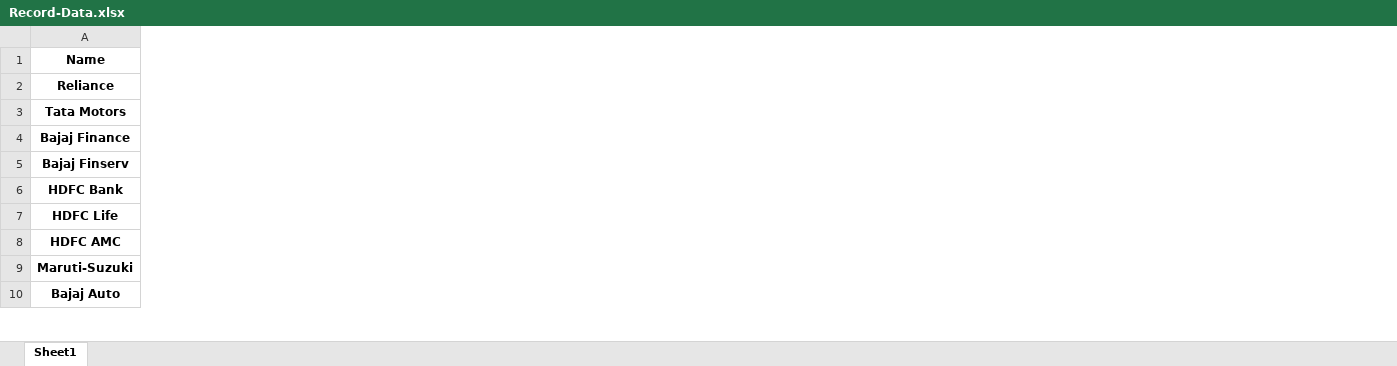
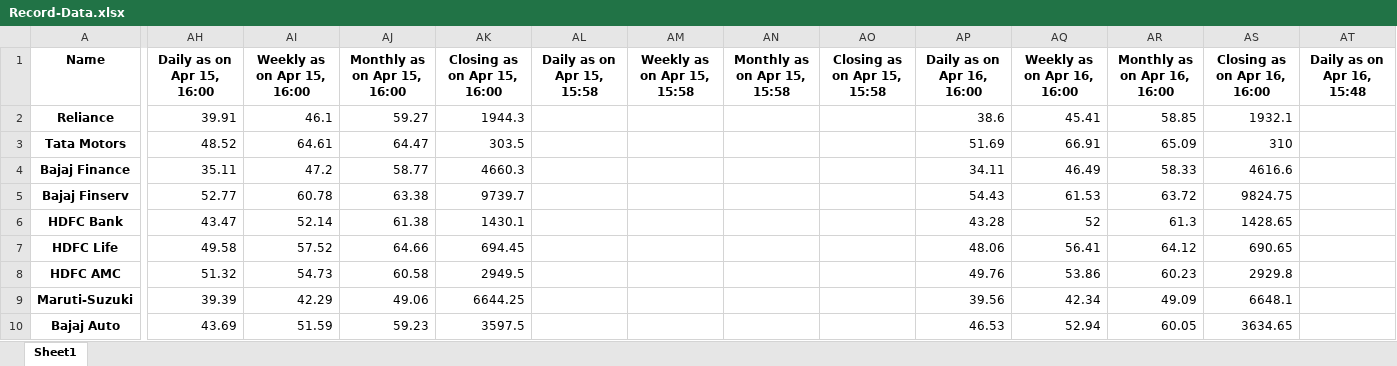
Before and after one commit to decipher07/Broker-2.0, an Excel workbook: Record-Data.xlsx, sheet Sheet1, drawn as a sheet; only a part is shown, gaps mark what is left out; values as stored, in another font and other column widths than the file's, no borders; the diff covers the shown part only; the diff names each change by its address in the sheet, - before the commit and + after, or states it on an @@ line.

Commit message:
25th April

```diff
--- a/Record-Data.xlsx (sheet Sheet1)
+++ b/Record-Data.xlsx (sheet Sheet1)
+column AH (Daily as on Apr 15, 16:00), rows 2-10: 39.91 | 48.52 | 35.11 | 52.77 | 43.47 | 49.58 | 51.32 | 39.39 | 43.69
+column AI (Weekly as on Apr 15, 16:00), rows 2-10: 46.1 | 64.61 | 47.2 | 60.78 | 52.14 | 57.52 | 54.73 | 42.29 | 51.59
+column AJ (Monthly as on Apr 15, 16:00), rows 2-10: 59.27 | 64.47 | 58.77 | 63.38 | 61.38 | 64.66 | 60.58 | 49.06 | 59.23
+column AK (Closing as on Apr 15, 16:00), rows 2-10: 1944.3 | 303.5 | 4660.3 | 9739.7 | 1430.1 | 694.45 | 2949.5 | 6644.25 | 3597.5
+column AL (Daily as on Apr 15, 15:58), empty
+column AM (Weekly as on Apr 15, 15:58), empty
+column AN (Monthly as on Apr 15, 15:58), empty
+column AO (Closing as on Apr 15, 15:58), empty
+column AP (Daily as on Apr 16, 16:00), rows 2-10: 38.6 | 51.69 | 34.11 | 54.43 | 43.28 | 48.06 | 49.76 | 39.56 | 46.53
+column AQ (Weekly as on Apr 16, 16:00), rows 2-10: 45.41 | 66.91 | 46.49 | 61.53 | 52 | 56.41 | 53.86 | 42.34 | 52.94
+column AR (Monthly as on Apr 16, 16:00), rows 2-10: 58.85 | 65.09 | 58.33 | 63.72 | 61.3 | 64.12 | 60.23 | 49.09 | 60.05
+column AS (Closing as on Apr 16, 16:00), rows 2-10: 1932.1 | 310 | 4616.6 | 9824.75 | 1428.65 | 690.65 | 2929.8 | 6648.1 | 3634.65
+column AT (Daily as on Apr 16, 15:48), empty
```
Also changed, not shown: 19 added columns elsewhere in this sheet.
